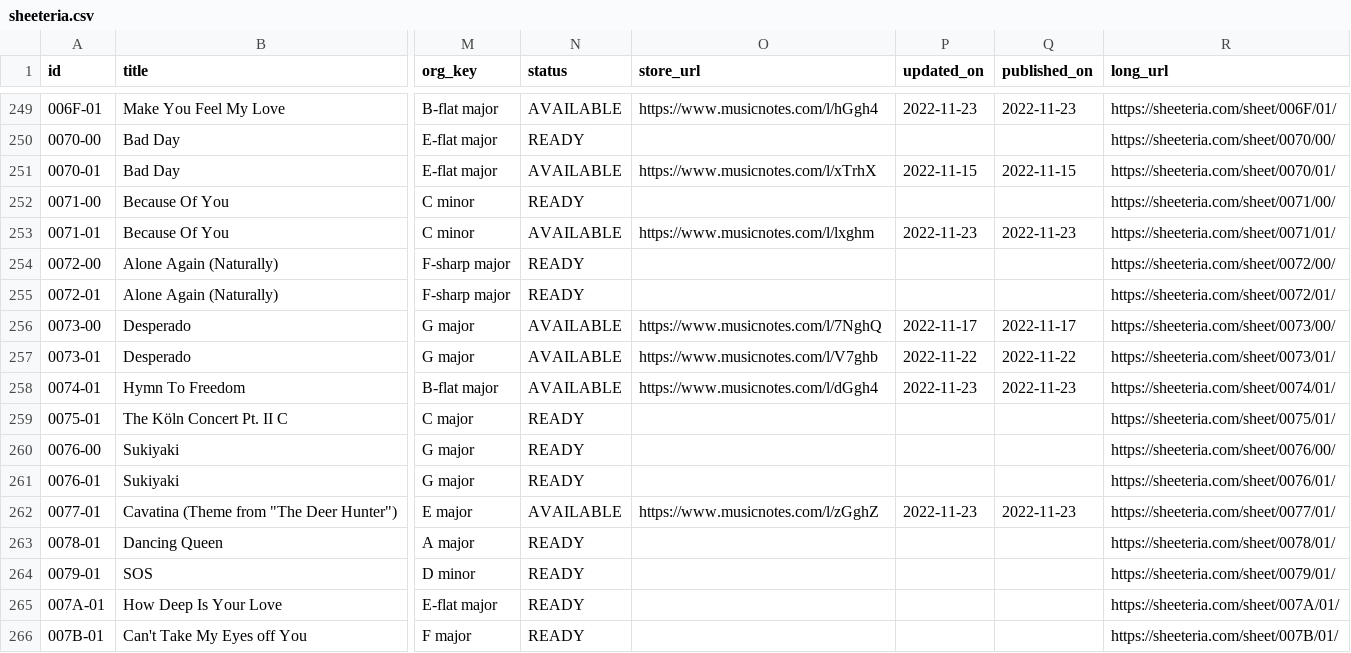
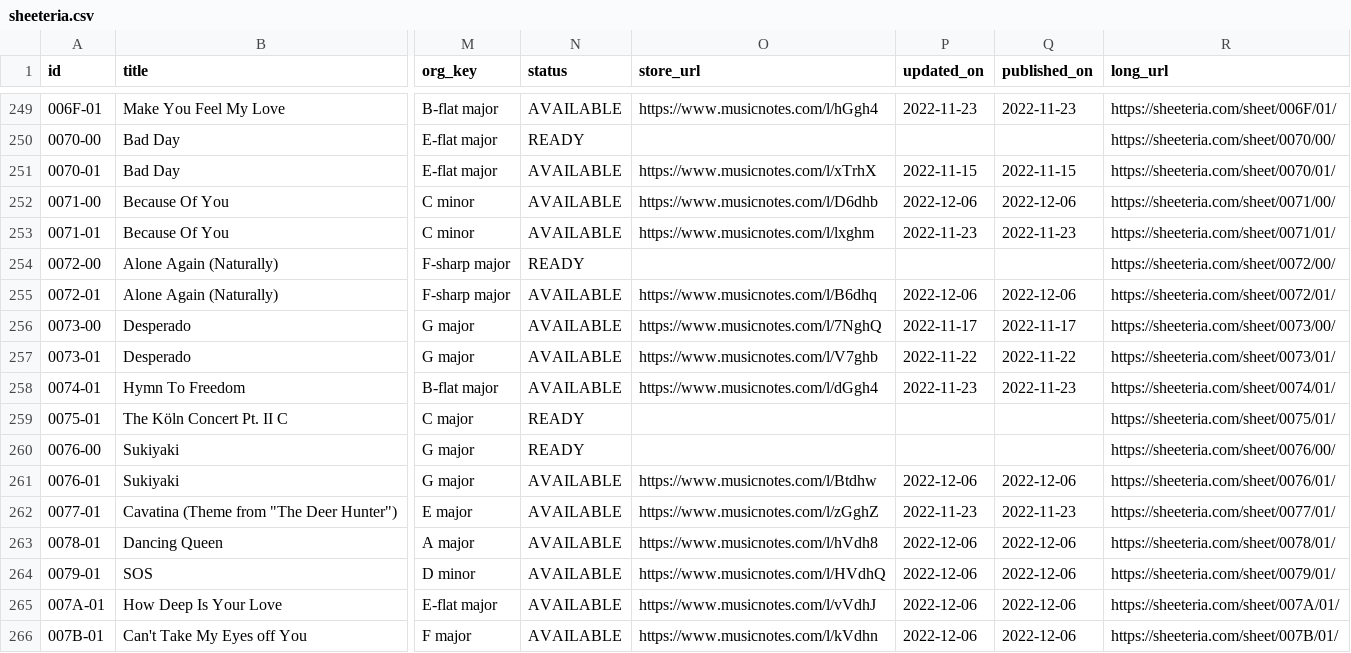
Before and after one commit to htmsk138/sheeteria, a CSV file: src/_data/sheeteria.csv, drawn as a sheet; only a part is shown, gaps mark what is left out; the diff names each change by its address in the sheet, - before the commit and + after, or states it on an @@ line.

Commit message:
Publish

```diff
--- a/src/_data/sheeteria.csv
+++ b/src/_data/sheeteria.csv
-N252 (status): READY
+N252 (status): AVAILABLE
-O252 (store_url): (empty)
+O252 (store_url): https://www.musicnotes.com/l/D6dhb
-P252 (updated_on): (empty)
+P252 (updated_on): 2022-12-06
-Q252 (published_on): (empty)
+Q252 (published_on): 2022-12-06
-N255 (status): READY
+N255 (status): AVAILABLE
-O255 (store_url): (empty)
+O255 (store_url): https://www.musicnotes.com/l/B6dhq
-P255 (updated_on): (empty)
+P255 (updated_on): 2022-12-06
-Q255 (published_on): (empty)
+Q255 (published_on): 2022-12-06
-N261 (status): READY
+N261 (status): AVAILABLE
-O261 (store_url): (empty)
+O261 (store_url): https://www.musicnotes.com/l/Btdhw
-P261 (updated_on): (empty)
+P261 (updated_on): 2022-12-06
-Q261 (published_on): (empty)
+Q261 (published_on): 2022-12-06
-N263:N266 (status): READY
+N263:N266 (status): AVAILABLE
-O263 (store_url): (empty)
+O263 (store_url): https://www.musicnotes.com/l/hVdh8
-P263:P266 (updated_on): (empty)
+P263:P266 (updated_on): 2022-12-06
-Q263:Q266 (published_on): (empty)
+Q263:Q266 (published_on): 2022-12-06
-O264 (store_url): (empty)
+O264 (store_url): https://www.musicnotes.com/l/HVdhQ
-O265 (store_url): (empty)
+O265 (store_url): https://www.musicnotes.com/l/vVdhJ
-O266 (store_url): (empty)
+O266 (store_url): https://www.musicnotes.com/l/kVdhn
```
Also changed, not shown: 10 other files.
